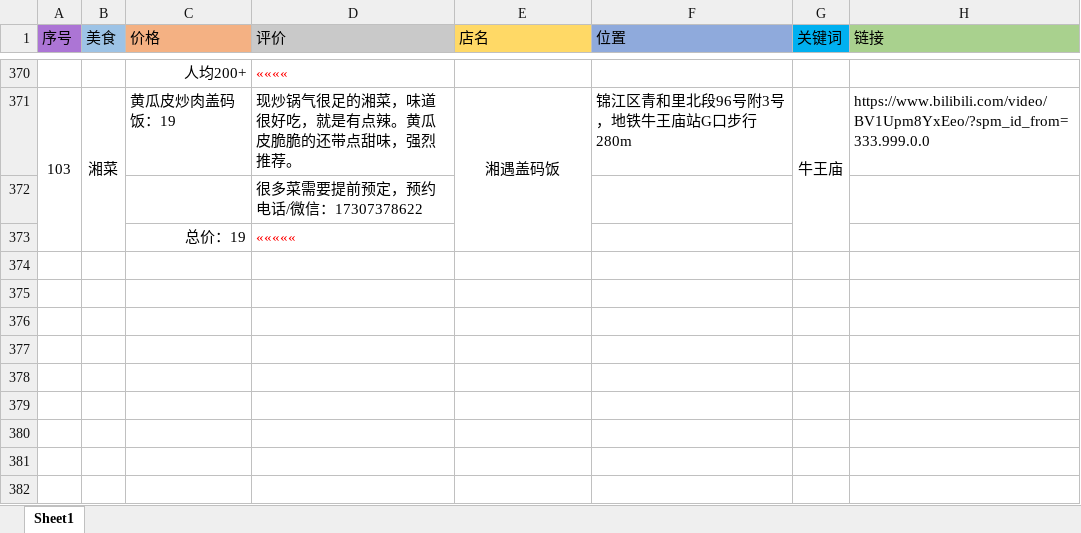
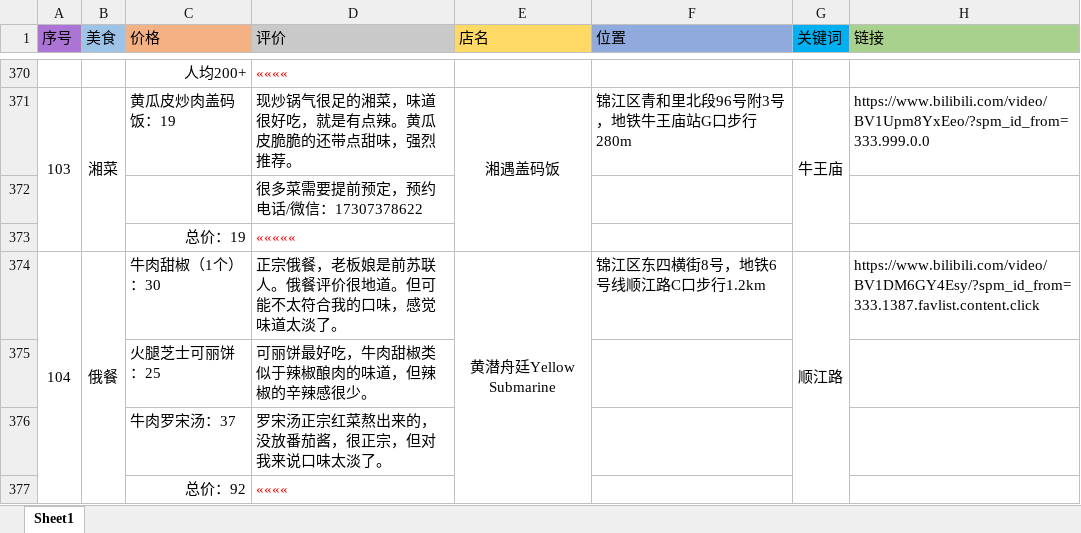
Before and after one commit to JMu-Jia/FoodDiary, an Excel workbook: Comments/Delicacy.xlsx, sheet Sheet1, drawn as a sheet; only a part is shown, gaps mark what is left out; values as stored, in another font and other column widths than the file's, no borders; the diff names each change by its address in the sheet, - before the commit and + after, or states it on an @@ line.

Commit message:
Add files via upload

```diff
--- a/Comments/Delicacy.xlsx (sheet Sheet1)
+++ b/Comments/Delicacy.xlsx (sheet Sheet1)
+row 374: 104 | 俄餐 | 牛肉甜椒（1个）：30 | 正宗俄餐，老板娘是前苏联人。俄餐评价很地道。但可能不太符合我的口味，感觉味道太淡了。 | 黄潜舟廷Yellow Submarine | 锦江区东四横街8号，地铁6号线顺江路C口步行1.2km | 顺江路 | https://www.bilibili.com/video/BV1DM6GY4Esy/?spm_id_from=333.1387.favlist.content.click
+row 375:  |  | 火腿芝士可丽饼：25 | 可丽饼最好吃，牛肉甜椒类似于辣椒酿肉的味道，但辣椒的辛辣感很少。
+row 376:  |  | 牛肉罗宋汤：37 | 罗宋汤正宗红菜熬出来的，没放番茄酱，很正宗，但对我来说口味太淡了。
+row 377:  |  | 总价：92 | ««««
```
